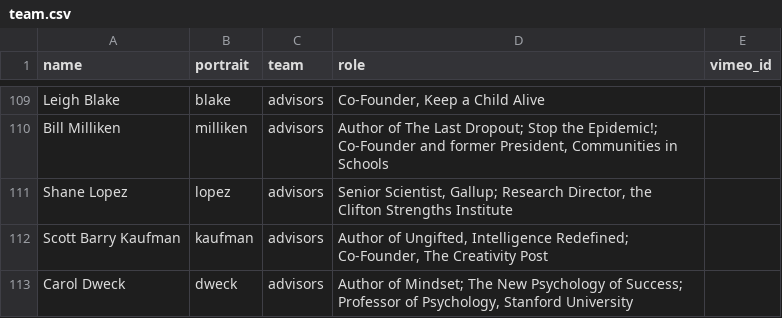
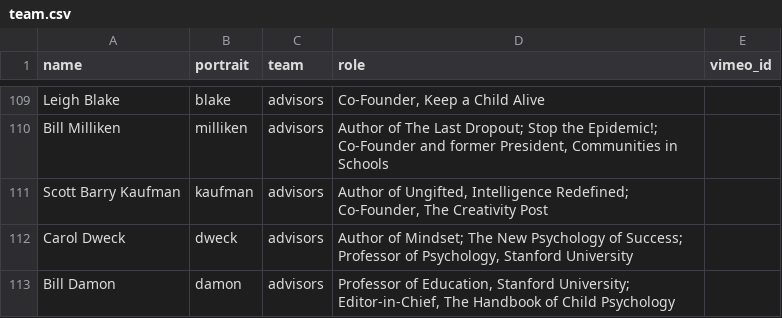
Before and after one commit to futureproject/futureproject.github.com, a CSV file: _data/team.csv, drawn as a sheet; only a part is shown, gaps mark what is left out; the shorter side is filled out with more unchanged rows; the diff names each change by its address in the sheet, - before the commit and + after, or states it on an @@ line.

Commit message:
Shane Lopez off site

```diff
--- a/_data/team.csv
+++ b/_data/team.csv
-row 111: Shane Lopez | lopez | advisors | Senior Scientist, Gallup; Research Director, the Clifton Strengths Institute
```
